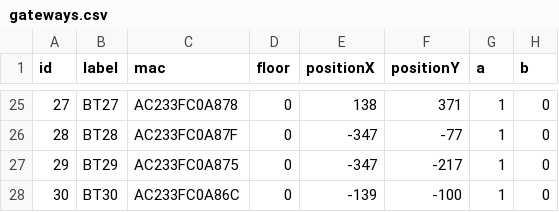
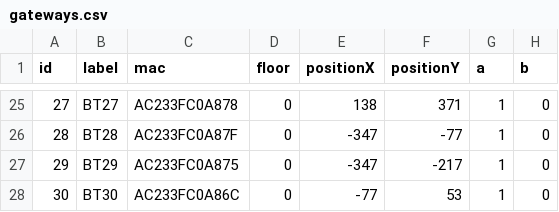
Before and after one commit to saulrivera/hola, a CSV file: src/main/resources/gateways.csv, drawn as a sheet; only a part is shown, gaps mark what is left out.

Commit message:
fix: fix misspositioned gateway

```diff
--- a/src/main/resources/gateways.csv
+++ b/src/main/resources/gateways.csv
@@ -27,2 +27,2 @@ id,label,mac,floor,positionX,positionY,a,b
 29,BT29,AC233FC0A875,0,-347,-217,1,0
-30,BT30,AC233FC0A86C,0,-139,-100,1,0
+30,BT30,AC233FC0A86C,0,-77,53,1,0
```
